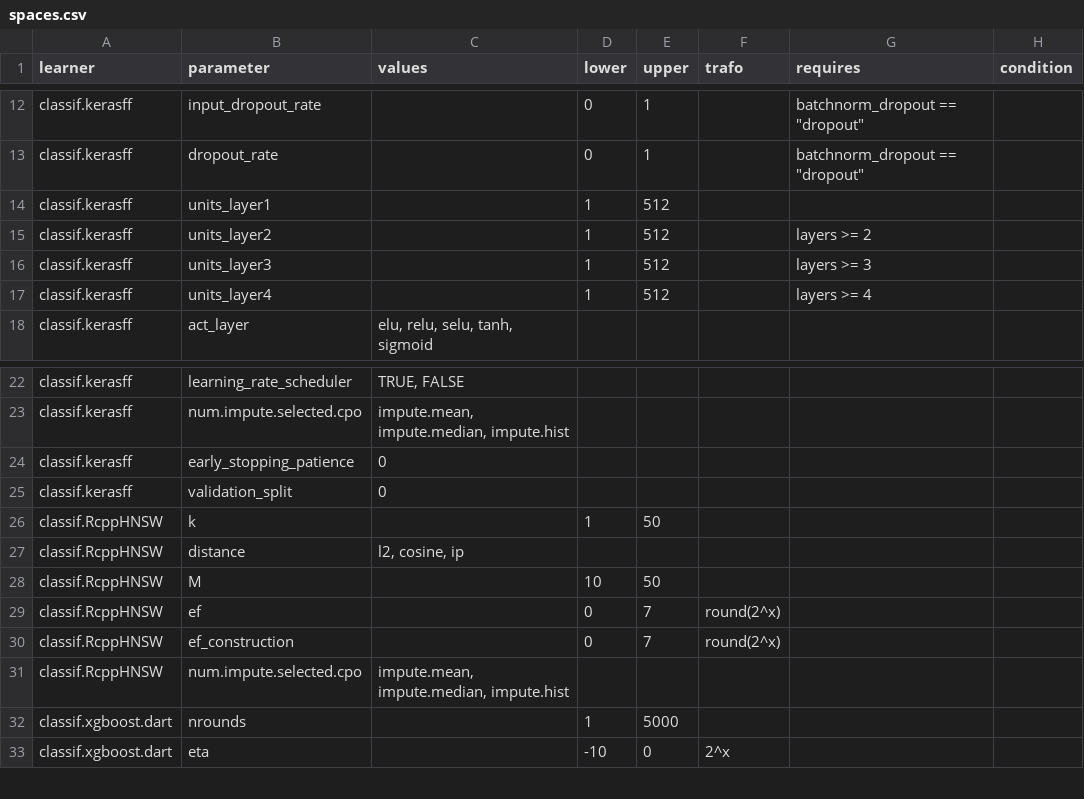
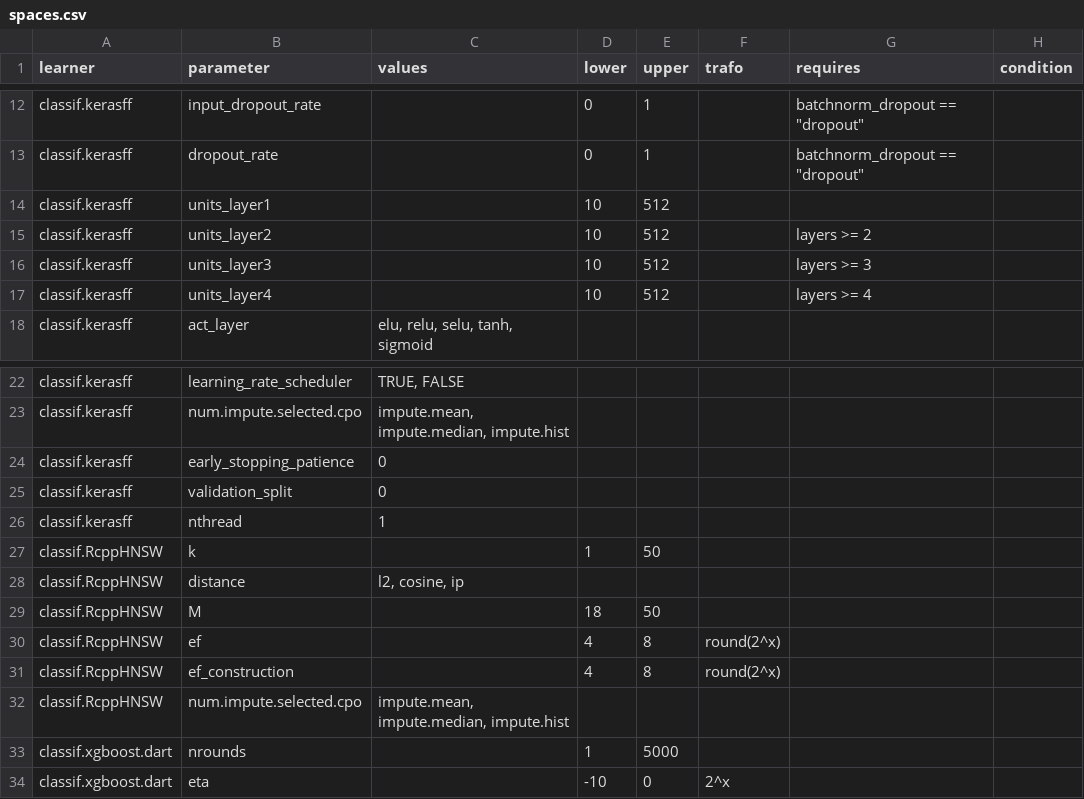
Before and after one commit to compstat-lmu/randombot_ng, a CSV file: input/spaces.csv, drawn as a sheet; only a part is shown, gaps mark what is left out.

Commit message:
update spaces.csv

```diff
--- a/input/spaces.csv
+++ b/input/spaces.csv
@@ -13,6 +13,6 @@ classif.kerasff	input_dropout_rate		0	1		batchnorm_dropout == "dropout"
 classif.kerasff	dropout_rate		0	1		batchnorm_dropout == "dropout"	
-classif.kerasff	units_layer1		1	512			
-classif.kerasff	units_layer2		1	512		layers >= 2	
-classif.kerasff	units_layer3		1	512		layers >= 3	
-classif.kerasff	units_layer4		1	512		layers >= 4	
+classif.kerasff	units_layer1		10	512			
+classif.kerasff	units_layer2		10	512		layers >= 2	
+classif.kerasff	units_layer3		10	512		layers >= 3	
+classif.kerasff	units_layer4		10	512		layers >= 4	
 classif.kerasff	act_layer	elu, relu, selu, tanh, sigmoid					
@@ -25,7 +25,8 @@ classif.kerasff	early_stopping_patience	0
 classif.kerasff	validation_split	0					
+classif.kerasff	nthread	1					
 classif.RcppHNSW	k		1	50			
 classif.RcppHNSW	distance	l2, cosine, ip					
-classif.RcppHNSW	M		10	50			
-classif.RcppHNSW	ef		0	7	round(2^x)		
-classif.RcppHNSW	ef_construction		0	7	round(2^x)		
+classif.RcppHNSW	M		18	50			
+classif.RcppHNSW	ef		4	8	round(2^x)		
+classif.RcppHNSW	ef_construction		4	8	round(2^x)		
 classif.RcppHNSW	num.impute.selected.cpo	impute.mean, impute.median, impute.hist					
```
